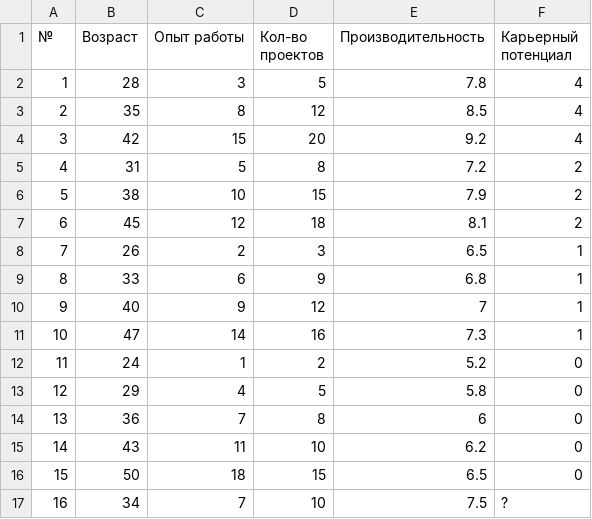
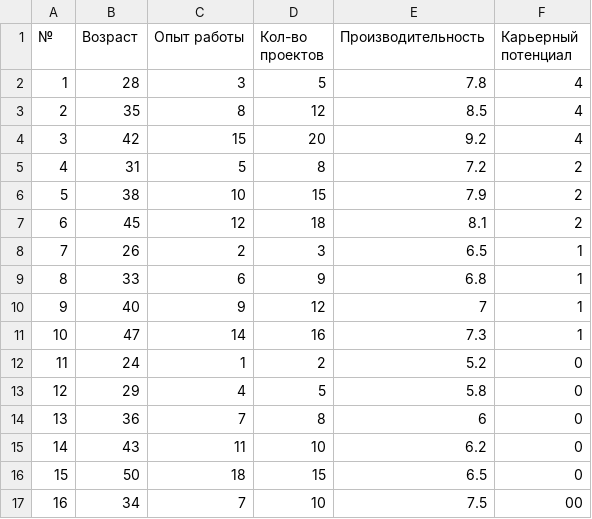
Before and after one commit to iiixor/knn_learn, a CSV file: samples/task8.csv, drawn as a sheet.

```diff
--- a/samples/task8.csv
+++ b/samples/task8.csv
@@ -16,2 +16,2 @@
 15,50,18,15,6.5,0
-16,34,7,10,7.5,?
+16,34,7,10,7.5,00
```
Also changed, not shown: 11 other files.
